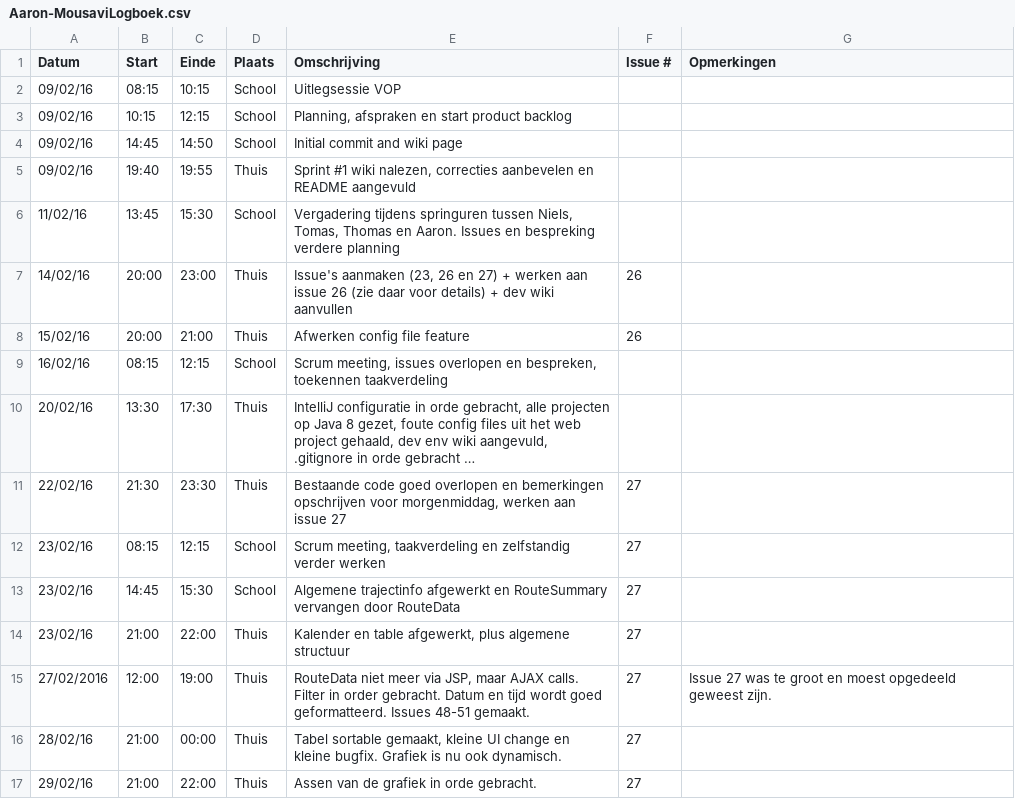
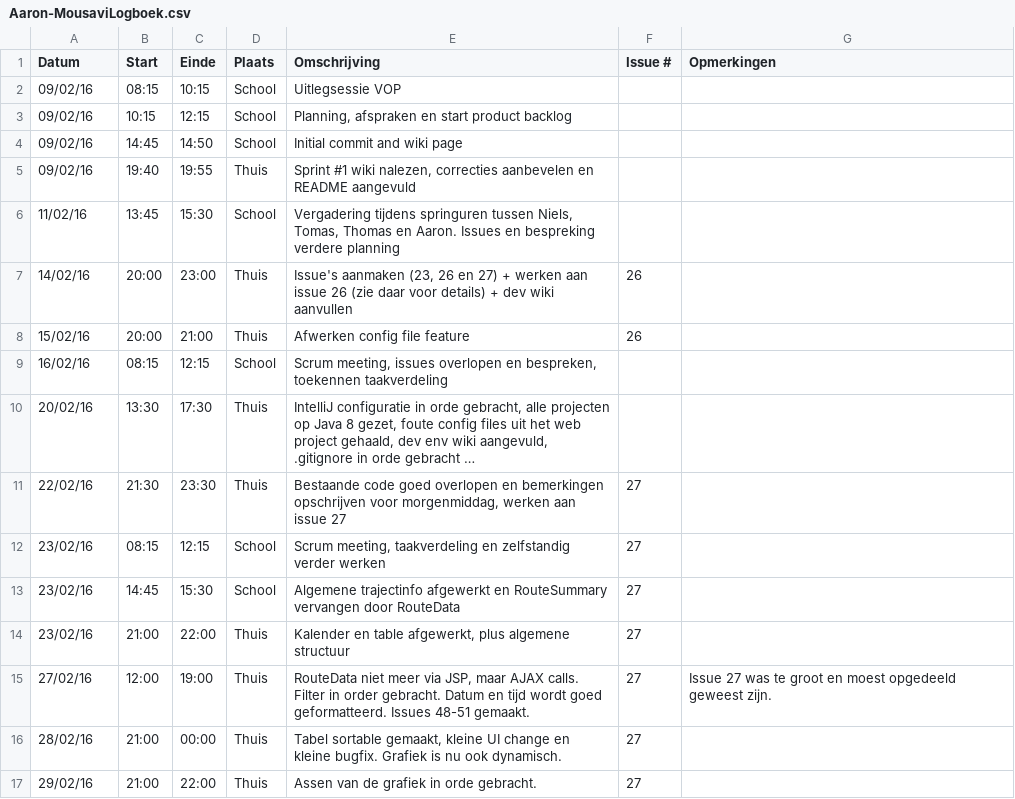
Before and after one commit to ghentlivinglab/Traffic-Travel-Time-Analyzer-4, a CSV file: Aaron-MousaviLogboek.csv, drawn as a sheet; long unchanged cells end in ….

Commit message:
Parse probleem gefixed

```diff
--- a/Aaron-MousaviLogboek.csv
+++ b/Aaron-MousaviLogboek.csv
@@ -14,3 +14,3 @@ Datum,Start,Einde,Plaats,Omschrijving,Issue #,Opmerkingen
 23/02/16,21:00,22:00,Thuis,"Kalender en table afgewerkt, plus algemene structuur",27,
-27/02/2016,12:00,19:00,Thuis,"RouteData niet meer via JSP, maar AJAX calls. Filter in order gebracht. Datum en tijd wordt goed geformatteerd. Issues 48-51 gemaakt.",27,Issue 27 was te groot en moest opgedeeld geweest zijn.
+27/02/16,12:00,19:00,Thuis,"RouteData niet meer via JSP, maar AJAX calls. Filter in order gebracht. Datum en tijd wordt goed geformatteerd. Issues 48-51 gemaakt.",27,Issue 27 was te groot en moest opgedeeld geweest zijn.
 28/02/16,21:00,00:00,Thuis,"Tabel sortable gemaakt, kleine UI change en kleine bugfix. Grafiek is nu ook dynamisch.",27,
```
